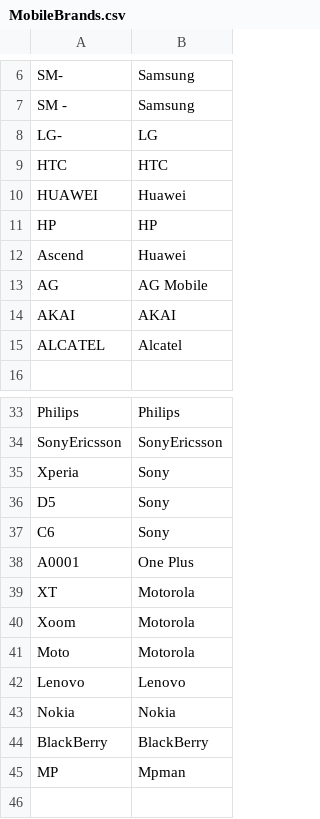
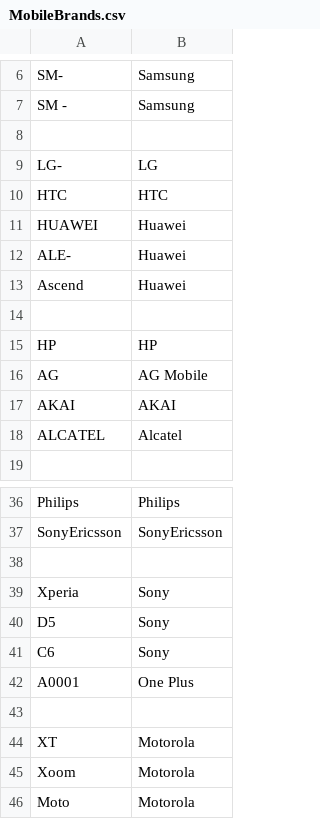
Before and after one commit to nielsbasjes/yauaa, a CSV file: analyzer/src/main/resources/UserAgents/MobileBrands/MobileBrands.csv, drawn as a sheet; only a part is shown, gaps mark what is left out; the shorter side is filled out with more unchanged rows.

Commit message:
Huawei ALE

```diff
--- a/analyzer/src/main/resources/UserAgents/MobileBrands/MobileBrands.csv
+++ b/analyzer/src/main/resources/UserAgents/MobileBrands/MobileBrands.csv
@@ -7,2 +7,3 @@ SM-|Samsung
 SM -|Samsung
+
 LG-|LG
@@ -10,4 +11,6 @@ HTC|HTC
 HUAWEI|Huawei
+ALE-|Huawei
+Ascend|Huawei
+
 HP|HP
-Ascend|Huawei
 AG |AG Mobile
@@ -34,2 +37,3 @@ Philips|Philips
 SonyEricsson|SonyEricsson
+
 Xperia|Sony
@@ -38,2 +42,3 @@ C6|Sony
 A0001|One Plus
+
 XT|Motorola
```
Also changed, not shown: 2 other files.
